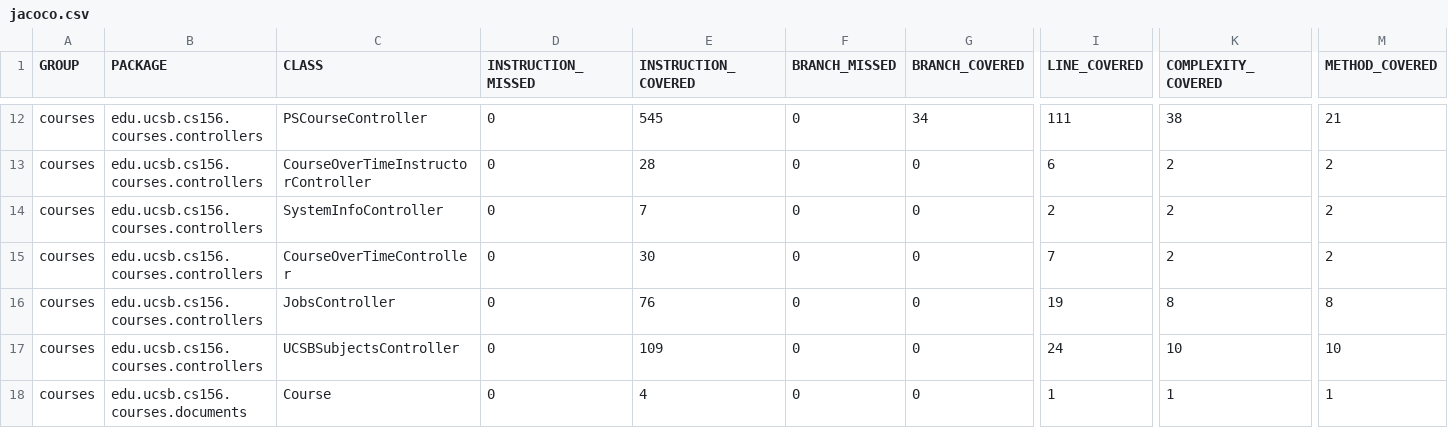
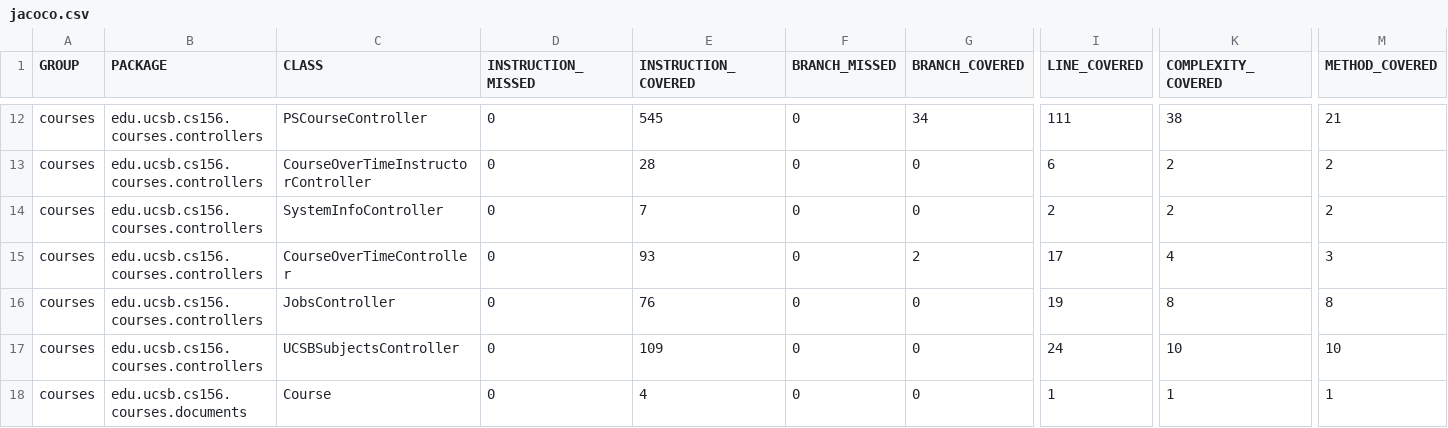
Before and after one commit to ucsb-cs156-s23/proj-courses-s23-7pm-3, a CSV file: prs/59/jacoco/jacoco.csv, drawn as a sheet; only a part is shown, gaps mark what is left out; the diff names each change by its address in the sheet, - before the commit and + after, or states it on an @@ line.

```diff
--- a/prs/59/jacoco/jacoco.csv
+++ b/prs/59/jacoco/jacoco.csv
-E15 (INSTRUCTION_COVERED): 30
+E15 (INSTRUCTION_COVERED): 93
-G15 (BRANCH_COVERED): 0
+G15 (BRANCH_COVERED): 2
-I15 (LINE_COVERED): 7
+I15 (LINE_COVERED): 17
-K15 (COMPLEXITY_COVERED): 2
+K15 (COMPLEXITY_COVERED): 4
-M15 (METHOD_COVERED): 2
+M15 (METHOD_COVERED): 3
```
Also changed, not shown: 7 other files.
